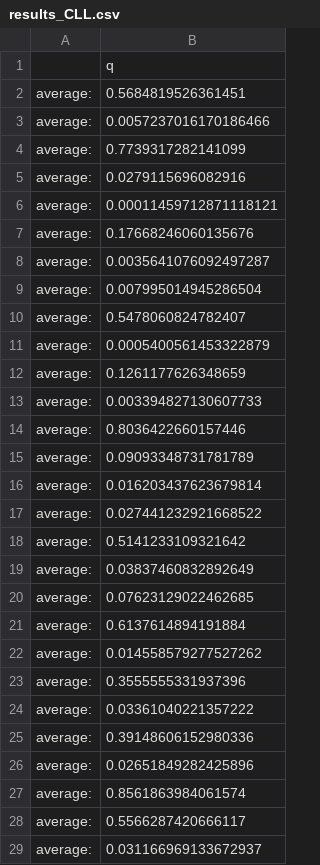
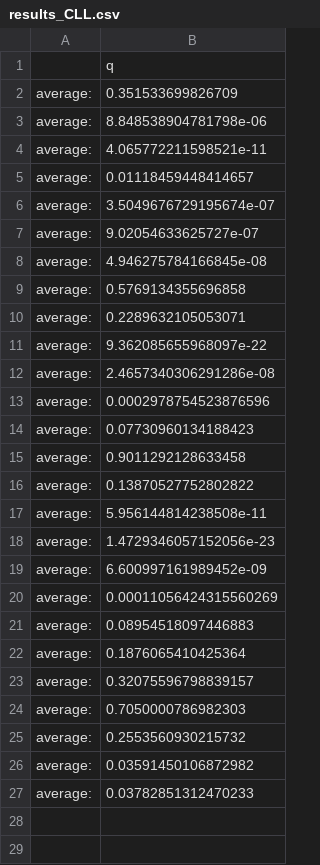
Before and after one commit to parmisnaddaf/LP_inductive_learning, a CSV file: results_csv/results_CLL.csv, drawn as a sheet; only a part is shown; the diff covers the shown part only.

```diff
--- a/results_csv/results_CLL.csv
+++ b/results_csv/results_CLL.csv
@@ -1,29 +1,27 @@
 ,q
-average:,0.5684819526361451
-average:,0.0057237016170186466
-average:,0.7739317282141099
-average:,0.0279115696082916
-average:,0.00011459712871118121
-average:,0.17668246060135676
-average:,0.0035641076092497287
-average:,0.007995014945286504
-average:,0.5478060824782407
-average:,0.0005400561453322879
-average:,0.1261177626348659
-average:,0.003394827130607733
-average:,0.8036422660157446
-average:,0.09093348731781789
-average:,0.016203437623679814
-average:,0.027441232921668522
-average:,0.5141233109321642
-average:,0.03837460832892649
-average:,0.07623129022462685
-average:,0.6137614894191884
-average:,0.014558579277527262
-average:,0.3555555331937396
-average:,0.03361040221357222
-average:,0.39148606152980336
-average:,0.02651849282425896
-average:,0.8561863984061574
-average:,0.5566287420666117
-average:,0.031166969133672937
+average:,0.351533699826709
+average:,8.848538904781798e-06
+average:,4.065772211598521e-11
+average:,0.01118459448414657
+average:,3.5049676729195674e-07
+average:,9.02054633625727e-07
+average:,4.946275784166845e-08
+average:,0.5769134355696858
+average:,0.2289632105053071
+average:,9.362085655968097e-22
+average:,2.4657340306291286e-08
+average:,0.0002978754523876596
+average:,0.07730960134188423
+average:,0.9011292128633458
+average:,0.13870527752802822
+average:,5.956144814238508e-11
+average:,1.4729346057152056e-23
+average:,6.600997161989452e-09
+average:,0.00011056424315560269
+average:,0.08954518097446883
+average:,0.1876065410425364
+average:,0.32075596798839157
+average:,0.7050000786982303
+average:,0.2553560930215732
+average:,0.03591450106872982
+average:,0.03782851312470233
```
Also changed, not shown: 72 removed rows elsewhere in this file, results_csv/results.csv, 2 other files.
